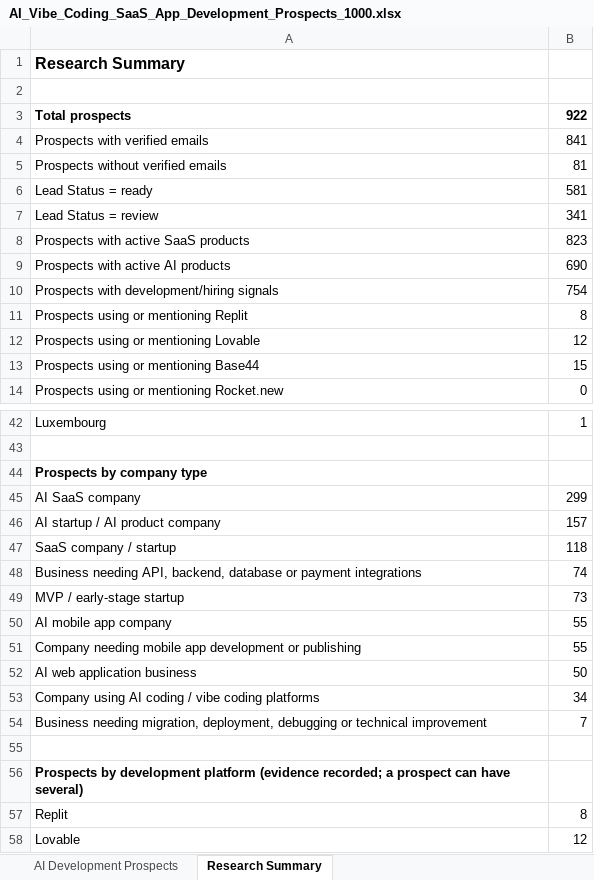
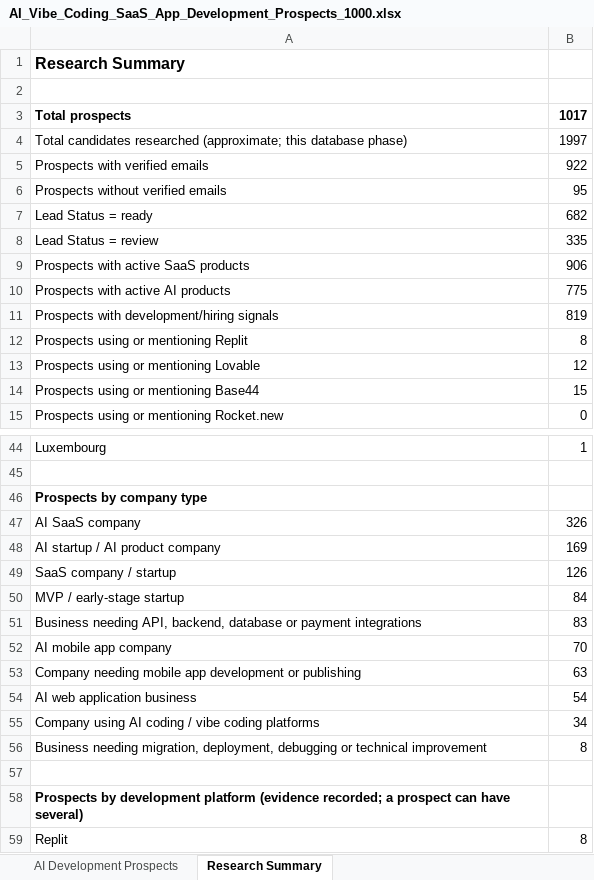
Before and after one commit to Vedrix-dev01/get-order, an Excel workbook: AI_Vibe_Coding_SaaS_App_Development_Prospects_1000.xlsx, sheet Research Summary, drawn as a sheet; only a part is shown, gaps mark what is left out; the shorter side is filled out with more unchanged rows; values as stored, in another font and other column widths than the file's, no borders; removed rows and columns are numbered as before the commit, all else as after; the diff covers the shown part only; the diff names each change by its address in the sheet, - before the commit and + after, or states it on an @@ line.

```diff
--- a/AI_Vibe_Coding_SaaS_App_Development_Prospects_1000.xlsx (sheet Research Summary)
+++ b/AI_Vibe_Coding_SaaS_App_Development_Prospects_1000.xlsx (sheet Research Summary)
-B3: 922
+B3: 1017
+row 4: Total candidates researched (approximate; this database phase) | 1997
-B5: 841
+B5: 922
-B6: 81
+B6: 95
-B7: 581
+B7: 682
-B8: 341
+B8: 335
-B9: 823
+B9: 906
-B10: 690
+B10: 775
-B11: 754
+B11: 819
-B47: 299
+B47: 326
-B48: 157
+B48: 169
-B49: 118
+B49: 126
-row 48: Business needing API, backend, database or payment integrations | 74
-B50: 73
+B50: 84
+row 51: Business needing API, backend, database or payment integrations | 83
-B52: 55
+B52: 70
-B53: 55
+B53: 63
-B54: 50
+B54: 54
-B56: 7
+B56: 8
```
Also changed, not shown: 4 added rows, 3 removed rows and 19 edited cells elsewhere in this sheet, sheet AI Development Prospects.
